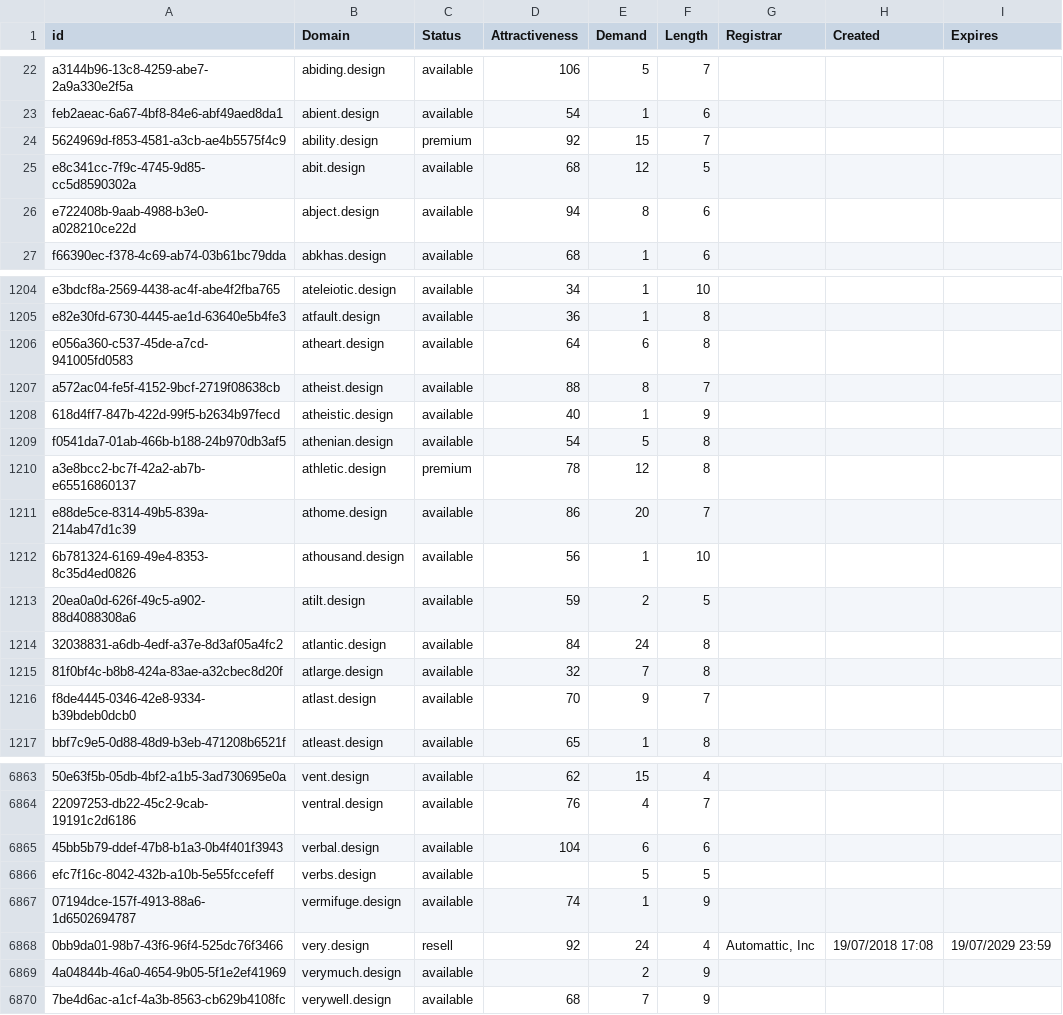
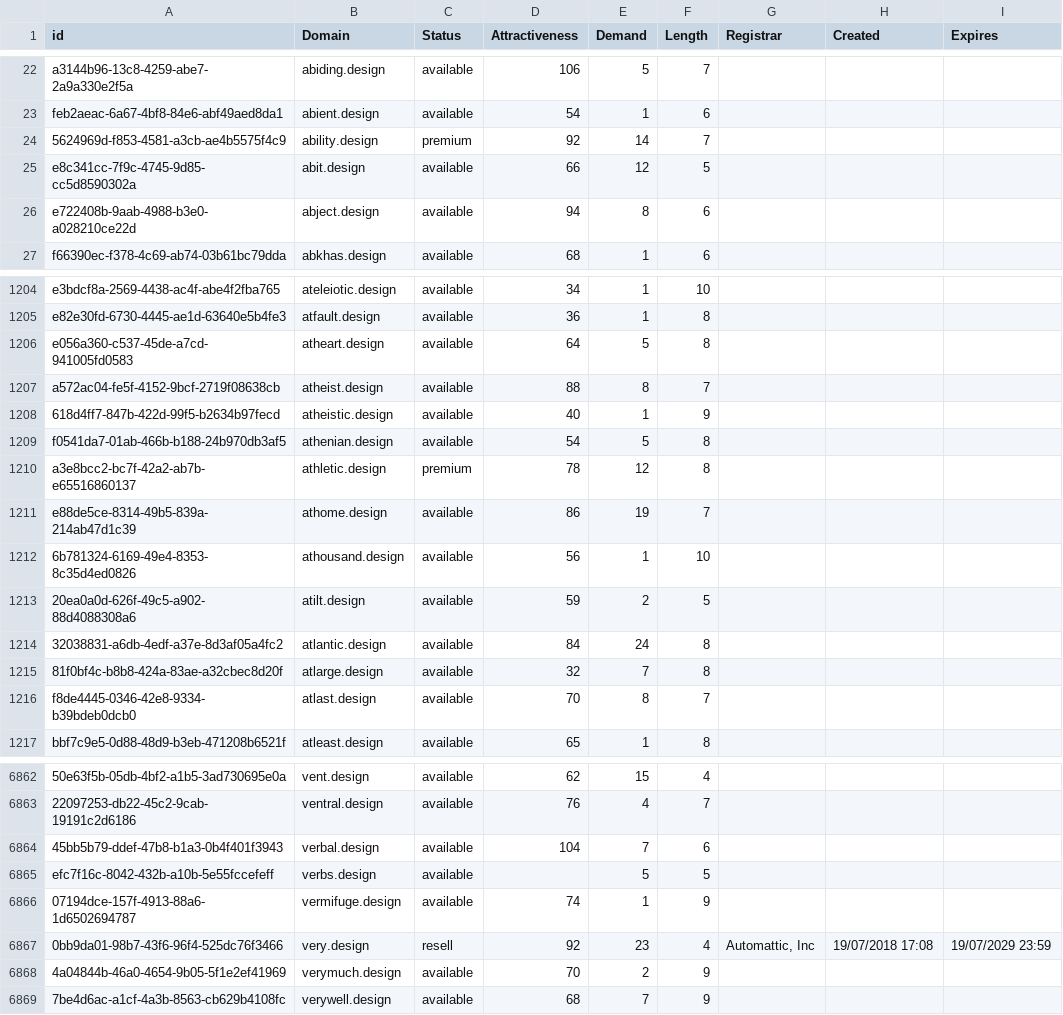
Before and after one commit to UniqueDomains/design-oneword-domains, a CSV file: design.csv, drawn as a sheet; only a part is shown, gaps mark what is left out; addresses are those after the commit; the diff covers the shown part only; the diff names each change by its address in the sheet, - before the commit and + after, or states it on an @@ line.

```diff
--- a/design.csv
+++ b/design.csv
-E24 (Demand): 15
+E24 (Demand): 14
-D25 (Attractiveness): 68
+D25 (Attractiveness): 66
-E1206 (Demand): 6
+E1206 (Demand): 5
-E1211 (Demand): 20
+E1211 (Demand): 19
-E1216 (Demand): 9
+E1216 (Demand): 8
-E6864 (Demand): 6
+E6864 (Demand): 7
-E6867 (Demand): 24
+E6867 (Demand): 23
-D6868 (Attractiveness): (empty)
+D6868 (Attractiveness): 70
```
Also changed, not shown: 2 added rows, 3 removed rows and 149 edited cells elsewhere in this file, 2 other files.
